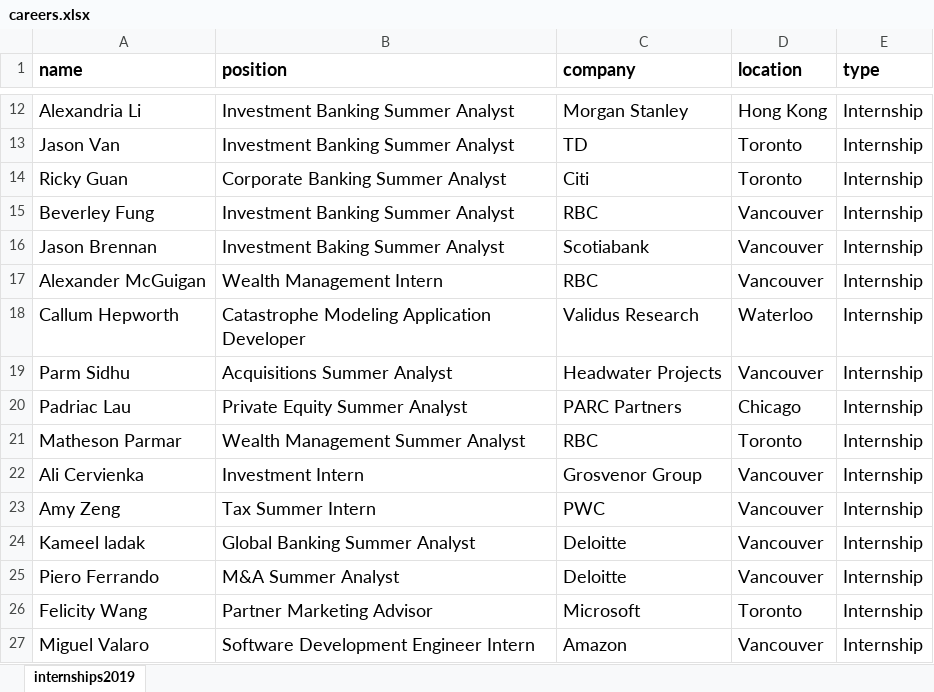
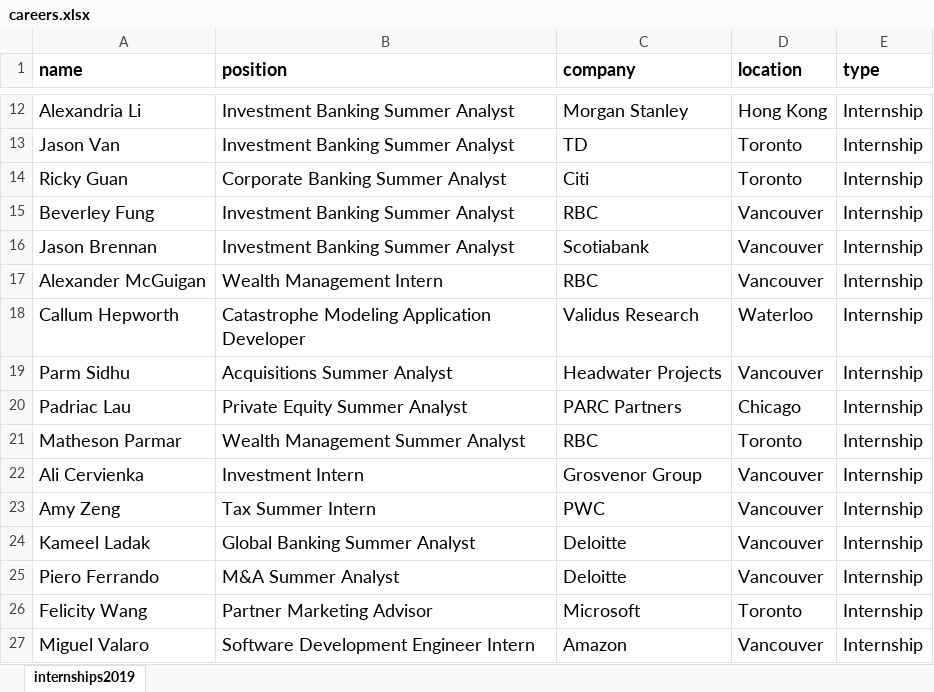
Before and after one commit to WestPeakResearch/WestPeakWebsite, an Excel workbook: src/data/careers.xlsx, sheet internships2019, drawn as a sheet; only a part is shown, gaps mark what is left out; values as stored, in another font and other column widths than the file's, no borders; the diff names each change by its address in the sheet, - before the commit and + after, or states it on an @@ line.

Commit message:
updated placements

```diff
--- a/src/data/careers.xlsx (sheet internships2019)
+++ b/src/data/careers.xlsx (sheet internships2019)
-B16 (position): Investment Baking Summer Analyst
+B16 (position): Investment Banking Summer Analyst
-A24 (name): Kameel ladak
+A24 (name): Kameel Ladak
```
